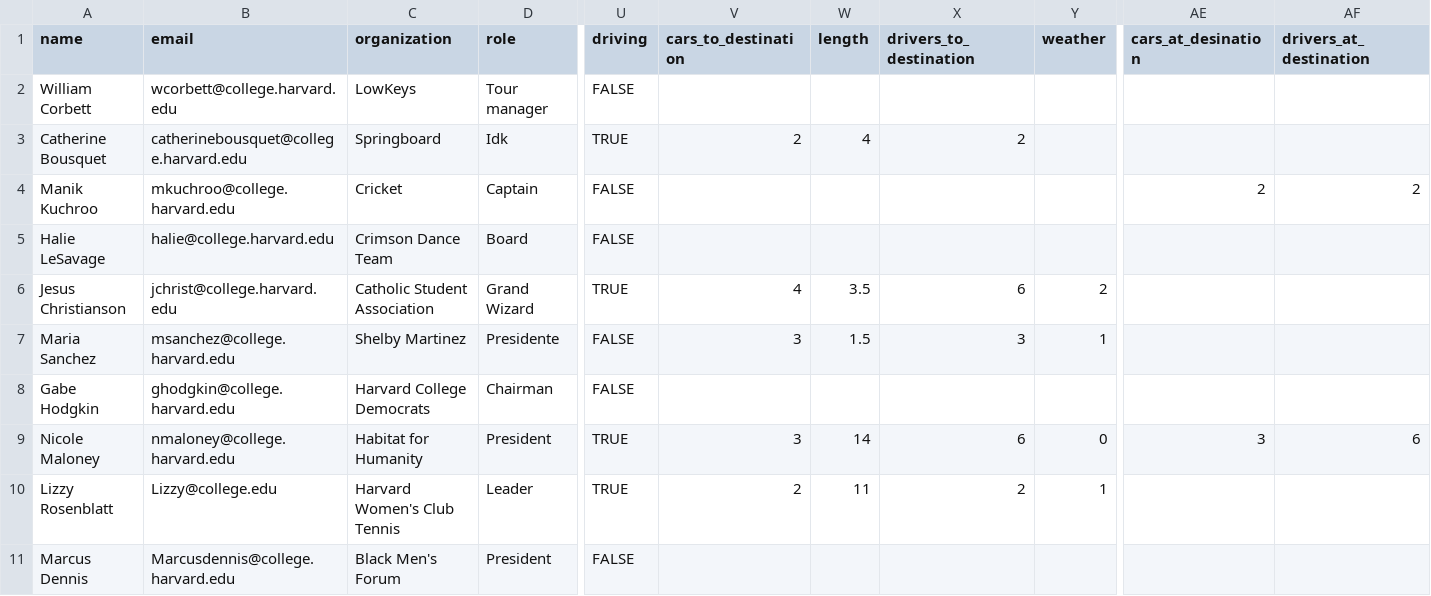
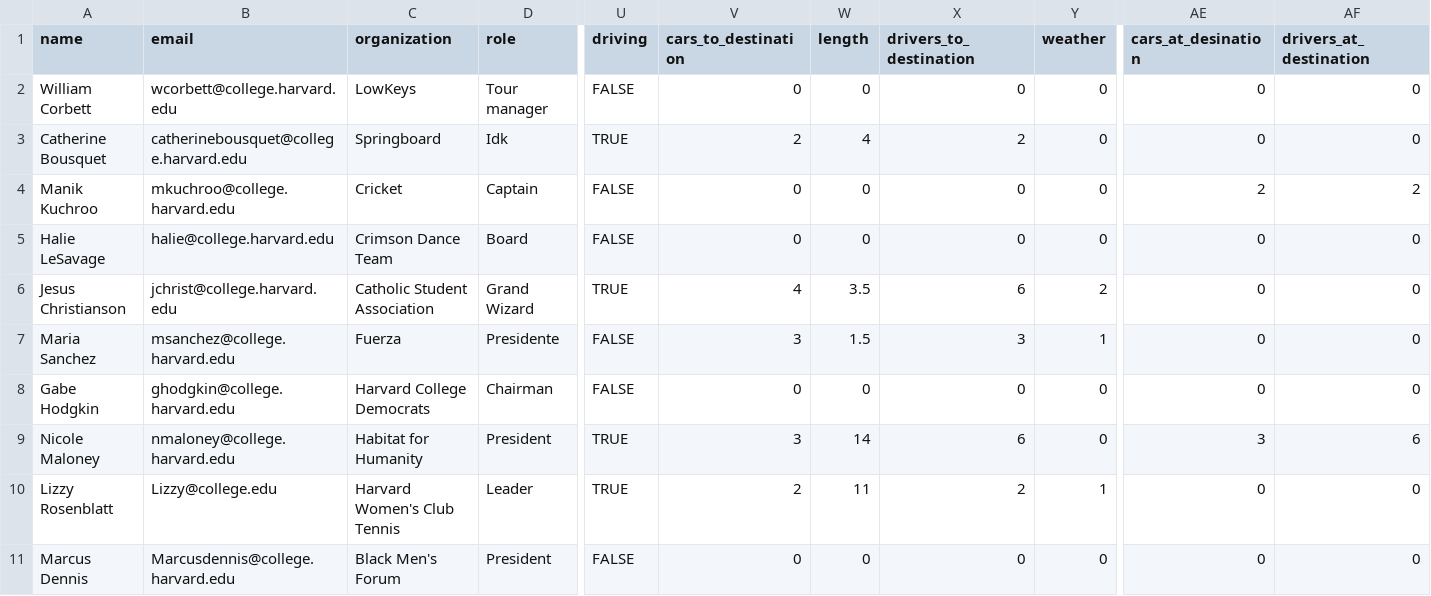
Before and after one commit to Crimzin/Springboard-Travel-Team, a CSV file: data/Harvard_Student_Organization_Travel_Profile_(Responses).csv, drawn as a sheet; only a part is shown, gaps mark what is left out; the diff names each change by its address in the sheet, - before the commit and + after, or states it on an @@ line.

```diff
--- a/data/Harvard_Student_Organization_Travel_Profile_(Responses).csv
+++ b/data/Harvard_Student_Organization_Travel_Profile_(Responses).csv
-V2 (cars_to_destination): (empty)
+V2 (cars_to_destination): 0
-W2 (length): (empty)
+W2 (length): 0
-X2 (drivers_to_destination): (empty)
+X2 (drivers_to_destination): 0
-Y2:Y5 (weather): (empty)
+Y2:Y5 (weather): 0
-AE2:AE3 (cars_at_desination): (empty)
+AE2:AE3 (cars_at_desination): 0
-AF2:AF3 (drivers_at_destination): (empty)
+AF2:AF3 (drivers_at_destination): 0
-V4:V5 (cars_to_destination): (empty)
+V4:V5 (cars_to_destination): 0
-W4:W5 (length): (empty)
+W4:W5 (length): 0
-X4:X5 (drivers_to_destination): (empty)
+X4:X5 (drivers_to_destination): 0
-AE5:AE8 (cars_at_desination): (empty)
+AE5:AE8 (cars_at_desination): 0
-AF5:AF8 (drivers_at_destination): (empty)
+AF5:AF8 (drivers_at_destination): 0
-C7 (organization): Shelby Martinez
+C7 (organization): Fuerza
-V8 (cars_to_destination): (empty)
+V8 (cars_to_destination): 0
-W8 (length): (empty)
+W8 (length): 0
-X8 (drivers_to_destination): (empty)
+X8 (drivers_to_destination): 0
-Y8 (weather): (empty)
+Y8 (weather): 0
-AE10:AE11 (cars_at_desination): (empty)
+AE10:AE11 (cars_at_desination): 0
-AF10:AF11 (drivers_at_destination): (empty)
+AF10:AF11 (drivers_at_destination): 0
-V11 (cars_to_destination): (empty)
+V11 (cars_to_destination): 0
-W11 (length): (empty)
+W11 (length): 0
-X11 (drivers_to_destination): (empty)
+X11 (drivers_to_destination): 0
-Y11 (weather): (empty)
+Y11 (weather): 0
```
Also changed, not shown: 11 other files.
